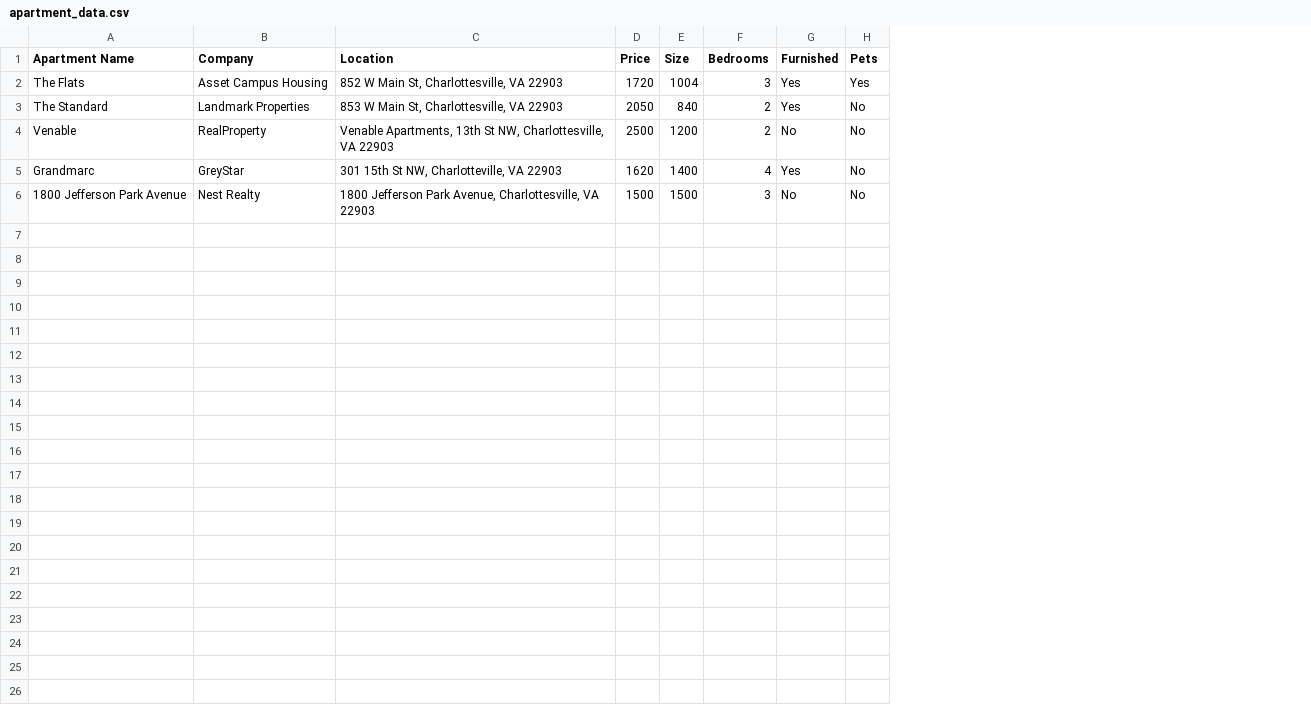
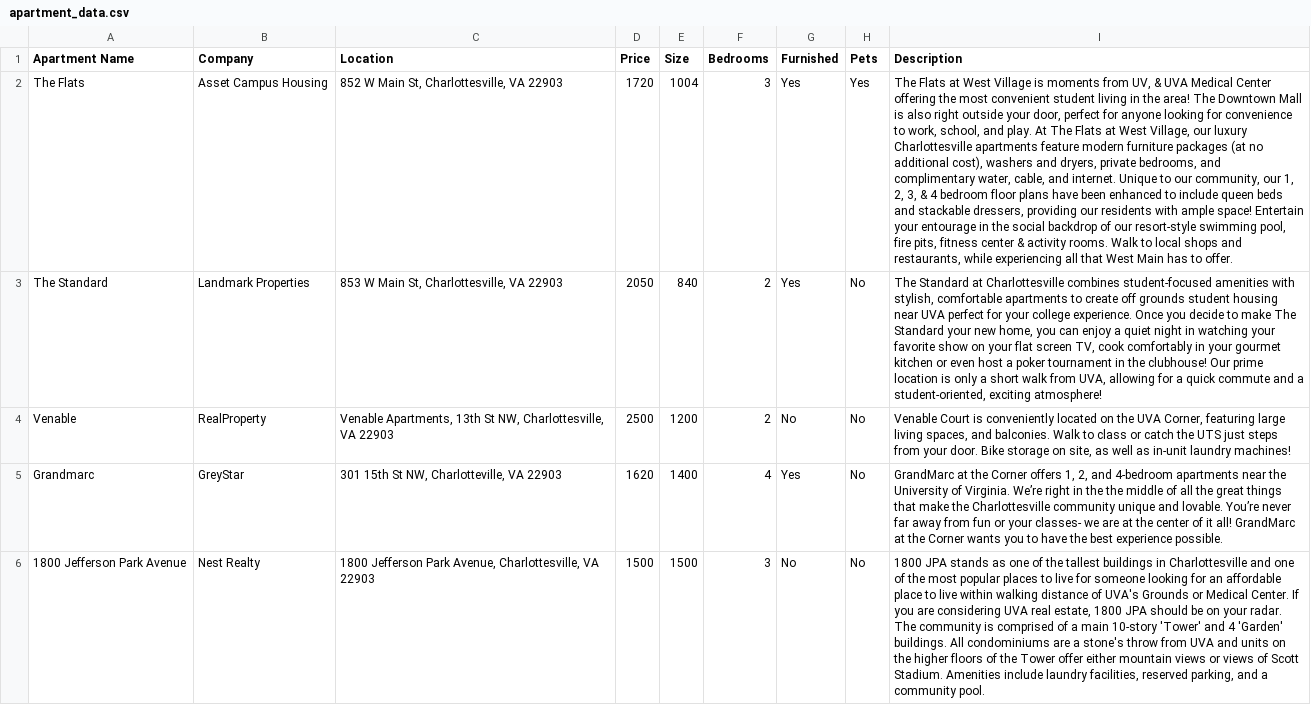
Before and after one commit to meganm18/Group-Project-Housing-Website, a CSV file: apartment_data.csv, drawn as a sheet; the diff names each change by its address in the sheet, - before the commit and + after, or states it on an @@ line.

Commit message:
Description Data

```diff
--- a/apartment_data.csv
+++ b/apartment_data.csv
+column I (Description), rows 2-6: The Flats at West Village is moments from UV, & UVA Medical Center offering the most convenient student living in the area! The Downtown Mall is also right outside your door, perfect for anyone looking for convenience to work, school, and play. At The Flats at West Village, our luxury Charlottesville apartments feature modern furniture packages (at no additional cost), washers and dryers, private bedrooms, and complimentary water, cable, and internet. Unique to our community, our 1, 2, 3, & 4 bedroom floor plans have been enhanced to include queen beds and stackable dressers, providing our residents with ample space! Entertain your entourage in the social backdrop of our resort-style swimming pool, fire pits, fitness center & activity rooms. Walk to local shops and restaurants, while experiencing all that West Main has to offer. | The Standard at Charlottesville combines student-focused amenities with stylish, comfortable apartments to create off grounds student housing near UVA perfect for your college experience. Once you decide to make The Standard your new home, you can enjoy a quiet night in watching your favorite show on your flat screen TV, cook comfortably in your gourmet kitchen or even host a poker tournament in the clubhouse! Our prime location is only a short walk from UVA, allowing for a quick commute and a student-oriented, exciting atmosphere! | Venable Court is conveniently located on the UVA Corner, featuring large living spaces, and balconies. Walk to class or catch the UTS just steps from your door. Bike storage on site, as well as in-unit laundry machines! | GrandMarc at the Corner offers 1, 2, and 4-bedroom apartments near the University of Virginia. We’re right in the the middle of all the great things that make the Charlottesville community unique and lovable. You’re never far away from fun or your classes- we are at the center of it all! GrandMarc at the Corner wants you to have the best experience possible. | 1800 JPA stands as one of the tallest buildings in Charlottesville and one of the most popular places to live for someone looking for an affordable place to live within walking distance of UVA's Grounds or Medical Center. If you are considering UVA real estate, 1800 JPA should be on your radar. The community is comprised of a main 10-story 'Tower' and 4 'Garden' buildings. All condominiums are a stone's throw from UVA and units on the higher floors of the Tower offer either mountain views or views of Scott Stadium. Amenities include laundry facilities, reserved parking, and a community pool.
```
Also changed, not shown: 5 other files.
